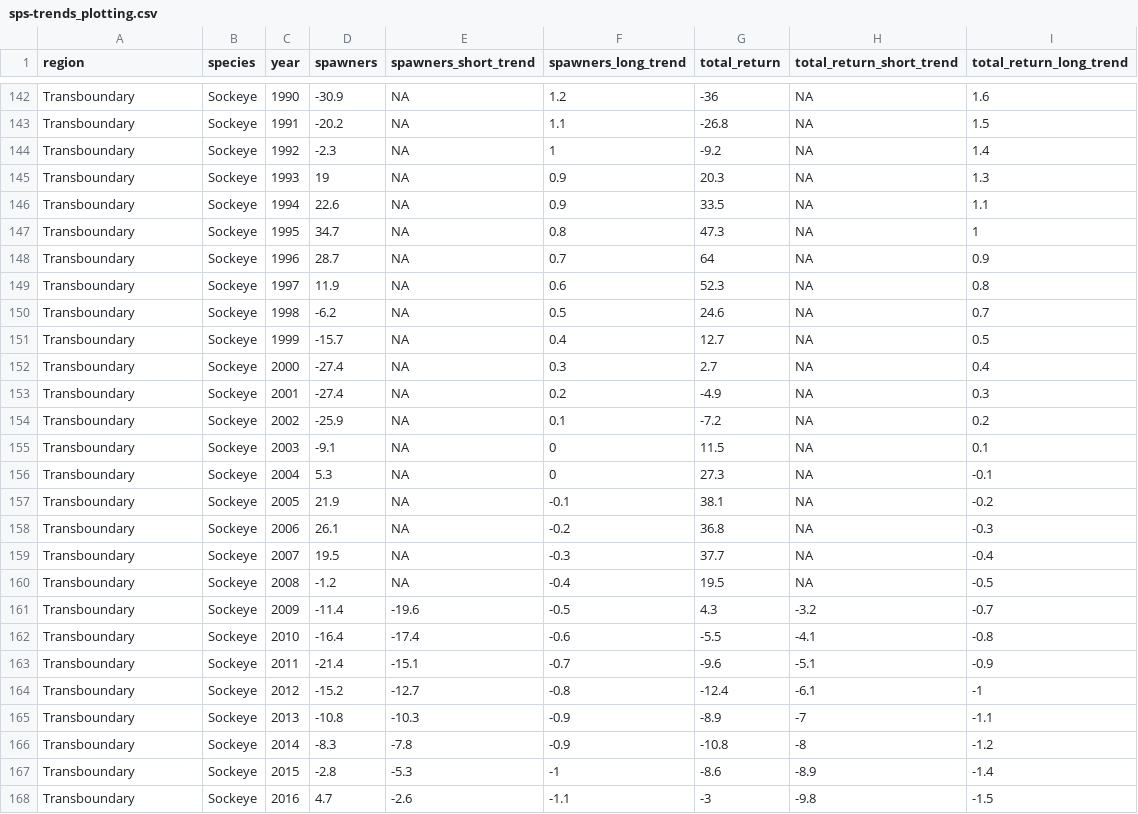
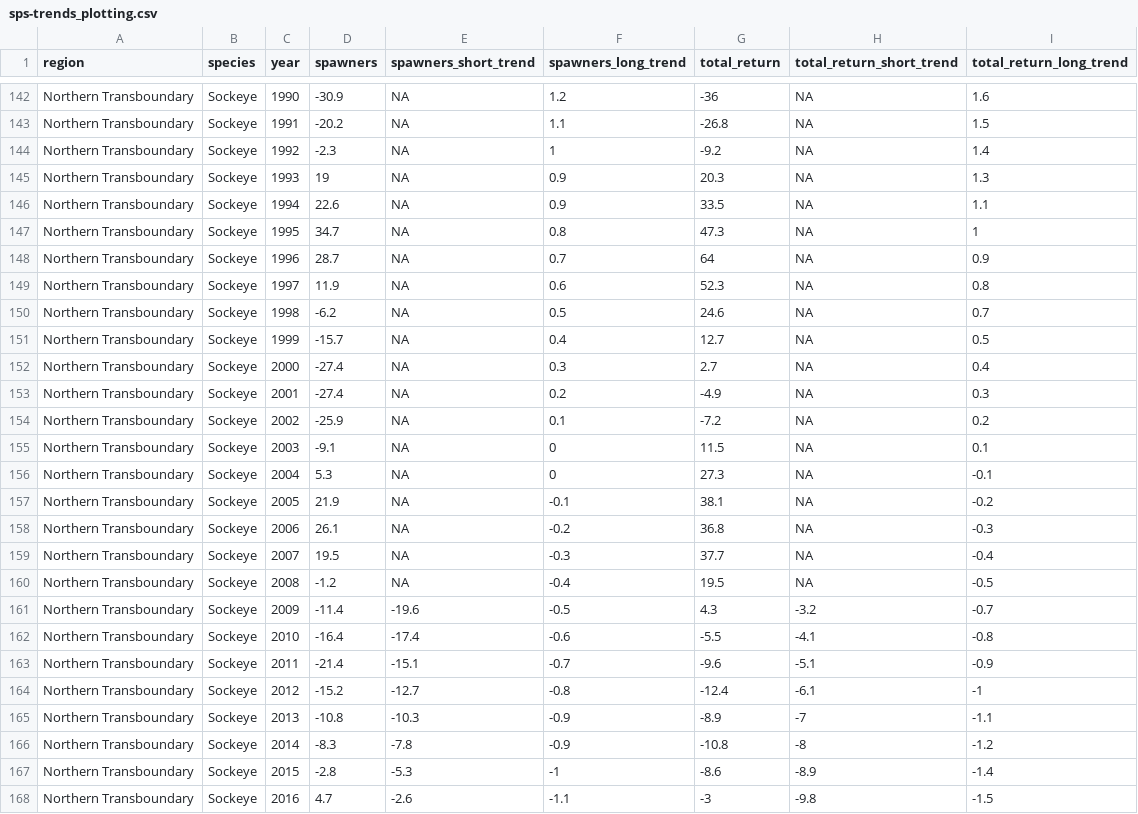
Before and after one commit to salmonwatersheds/state-of-salmon, a CSV file: output/sps-trends_plotting.csv, drawn as a sheet; only a part is shown, gaps mark what is left out; the diff covers the shown part only.

Commit message:
Changed region name from Transboundary -> Northern Transboundary in output files for website

```diff
--- a/output/sps-trends_plotting.csv
+++ b/output/sps-trends_plotting.csv
@@ -142,27 +142,27 @@
-"Transboundary","Sockeye",1990,-30.9,NA,1.2,-36,NA,1.6
-"Transboundary","Sockeye",1991,-20.2,NA,1.1,-26.8,NA,1.5
-"Transboundary","Sockeye",1992,-2.3,NA,1,-9.2,NA,1.4
-"Transboundary","Sockeye",1993,19,NA,0.9,20.3,NA,1.3
-"Transboundary","Sockeye",1994,22.6,NA,0.9,33.5,NA,1.1
-"Transboundary","Sockeye",1995,34.7,NA,0.8,47.3,NA,1
-"Transboundary","Sockeye",1996,28.7,NA,0.7,64,NA,0.9
-"Transboundary","Sockeye",1997,11.9,NA,0.6,52.3,NA,0.8
-"Transboundary","Sockeye",1998,-6.2,NA,0.5,24.6,NA,0.7
-"Transboundary","Sockeye",1999,-15.7,NA,0.4,12.7,NA,0.5
-"Transboundary","Sockeye",2000,-27.4,NA,0.3,2.7,NA,0.4
-"Transboundary","Sockeye",2001,-27.4,NA,0.2,-4.9,NA,0.3
-"Transboundary","Sockeye",2002,-25.9,NA,0.1,-7.2,NA,0.2
-"Transboundary","Sockeye",2003,-9.1,NA,0,11.5,NA,0.1
-"Transboundary","Sockeye",2004,5.3,NA,0,27.3,NA,-0.1
-"Transboundary","Sockeye",2005,21.9,NA,-0.1,38.1,NA,-0.2
-"Transboundary","Sockeye",2006,26.1,NA,-0.2,36.8,NA,-0.3
-"Transboundary","Sockeye",2007,19.5,NA,-0.3,37.7,NA,-0.4
-"Transboundary","Sockeye",2008,-1.2,NA,-0.4,19.5,NA,-0.5
-"Transboundary","Sockeye",2009,-11.4,-19.6,-0.5,4.3,-3.2,-0.7
-"Transboundary","Sockeye",2010,-16.4,-17.4,-0.6,-5.5,-4.1,-0.8
-"Transboundary","Sockeye",2011,-21.4,-15.1,-0.7,-9.6,-5.1,-0.9
-"Transboundary","Sockeye",2012,-15.2,-12.7,-0.8,-12.4,-6.1,-1
-"Transboundary","Sockeye",2013,-10.8,-10.3,-0.9,-8.9,-7,-1.1
-"Transboundary","Sockeye",2014,-8.3,-7.8,-0.9,-10.8,-8,-1.2
-"Transboundary","Sockeye",2015,-2.8,-5.3,-1,-8.6,-8.9,-1.4
-"Transboundary","Sockeye",2016,4.7,-2.6,-1.1,-3,-9.8,-1.5
+"Northern Transboundary","Sockeye",1990,-30.9,NA,1.2,-36,NA,1.6
+"Northern Transboundary","Sockeye",1991,-20.2,NA,1.1,-26.8,NA,1.5
+"Northern Transboundary","Sockeye",1992,-2.3,NA,1,-9.2,NA,1.4
+"Northern Transboundary","Sockeye",1993,19,NA,0.9,20.3,NA,1.3
+"Northern Transboundary","Sockeye",1994,22.6,NA,0.9,33.5,NA,1.1
+"Northern Transboundary","Sockeye",1995,34.7,NA,0.8,47.3,NA,1
+"Northern Transboundary","Sockeye",1996,28.7,NA,0.7,64,NA,0.9
+"Northern Transboundary","Sockeye",1997,11.9,NA,0.6,52.3,NA,0.8
+"Northern Transboundary","Sockeye",1998,-6.2,NA,0.5,24.6,NA,0.7
+"Northern Transboundary","Sockeye",1999,-15.7,NA,0.4,12.7,NA,0.5
+"Northern Transboundary","Sockeye",2000,-27.4,NA,0.3,2.7,NA,0.4
+"Northern Transboundary","Sockeye",2001,-27.4,NA,0.2,-4.9,NA,0.3
+"Northern Transboundary","Sockeye",2002,-25.9,NA,0.1,-7.2,NA,0.2
+"Northern Transboundary","Sockeye",2003,-9.1,NA,0,11.5,NA,0.1
+"Northern Transboundary","Sockeye",2004,5.3,NA,0,27.3,NA,-0.1
+"Northern Transboundary","Sockeye",2005,21.9,NA,-0.1,38.1,NA,-0.2
+"Northern Transboundary","Sockeye",2006,26.1,NA,-0.2,36.8,NA,-0.3
+"Northern Transboundary","Sockeye",2007,19.5,NA,-0.3,37.7,NA,-0.4
+"Northern Transboundary","Sockeye",2008,-1.2,NA,-0.4,19.5,NA,-0.5
+"Northern Transboundary","Sockeye",2009,-11.4,-19.6,-0.5,4.3,-3.2,-0.7
+"Northern Transboundary","Sockeye",2010,-16.4,-17.4,-0.6,-5.5,-4.1,-0.8
+"Northern Transboundary","Sockeye",2011,-21.4,-15.1,-0.7,-9.6,-5.1,-0.9
+"Northern Transboundary","Sockeye",2012,-15.2,-12.7,-0.8,-12.4,-6.1,-1
+"Northern Transboundary","Sockeye",2013,-10.8,-10.3,-0.9,-8.9,-7,-1.1
+"Northern Transboundary","Sockeye",2014,-8.3,-7.8,-0.9,-10.8,-8,-1.2
+"Northern Transboundary","Sockeye",2015,-2.8,-5.3,-1,-8.6,-8.9,-1.4
+"Northern Transboundary","Sockeye",2016,4.7,-2.6,-1.1,-3,-9.8,-1.5
```
Also changed, not shown: 173 edited cells elsewhere in this file, output/sps-summary.csv, 1 other file.
